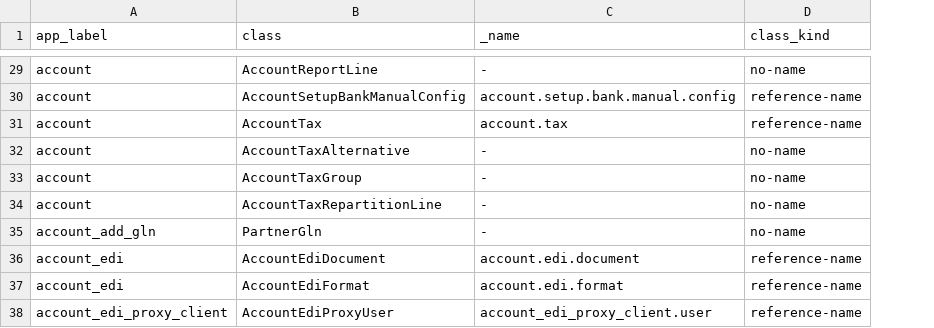
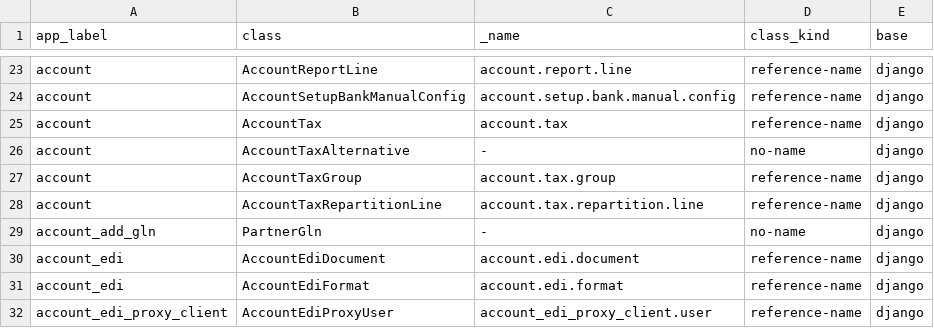
Before and after one commit to jcg-admin/kaupamex-api, a TSV file: scripts/workbench/orm-continuation-plan-20261103T095630/outputs/record-loader-census.tsv, drawn as a sheet; only a part is shown, gaps mark what is left out; addresses are those after the commit; the diff covers the shown part only; the diff names each change by its address in the sheet, - before the commit and + after, or states it on an @@ line.

Commit message:
Regenerate the record loader census from a probe
The census of models without RecordLoaderMixin was a hand-made snapshot
from 12 November. It now comes from a probe kept in the Workbench, with
the base class added and a bucket for names the source does not have.

Today 91 concrete models lack the mixin: 7 framework, 49 with a source
name and 35 without _name, a bucket that does not prove absence of a
counterpart (account.analytic.plan, ir.filters, res.country.group).

```diff
--- a/scripts/workbench/orm-continuation-plan-20261103T095630/outputs/record-loader-census.tsv
+++ b/scripts/workbench/orm-continuation-plan-20261103T095630/outputs/record-loader-census.tsv
+column E (base), rows 23-32: all django
-C23 (_name): -
+C23 (_name): account.report.line
-D23 (class_kind): no-name
+D23 (class_kind): reference-name
-C27 (_name): -
+C27 (_name): account.tax.group
-D27:D28 (class_kind): no-name
+D27:D28 (class_kind): reference-name
-C28 (_name): -
+C28 (_name): account.tax.repartition.line
```
Also changed, not shown: 6 removed rows and 38 edited cells elsewhere in this file, 1 other file.
